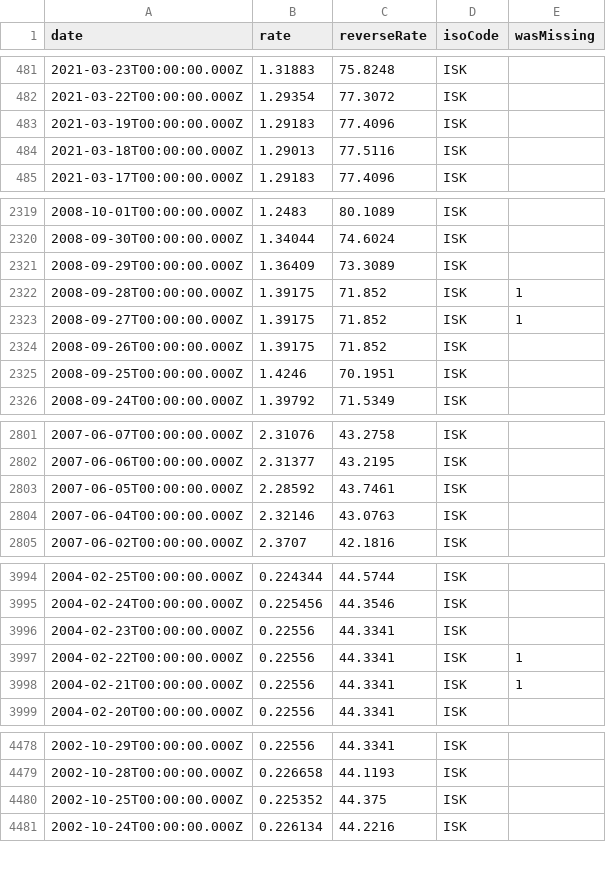
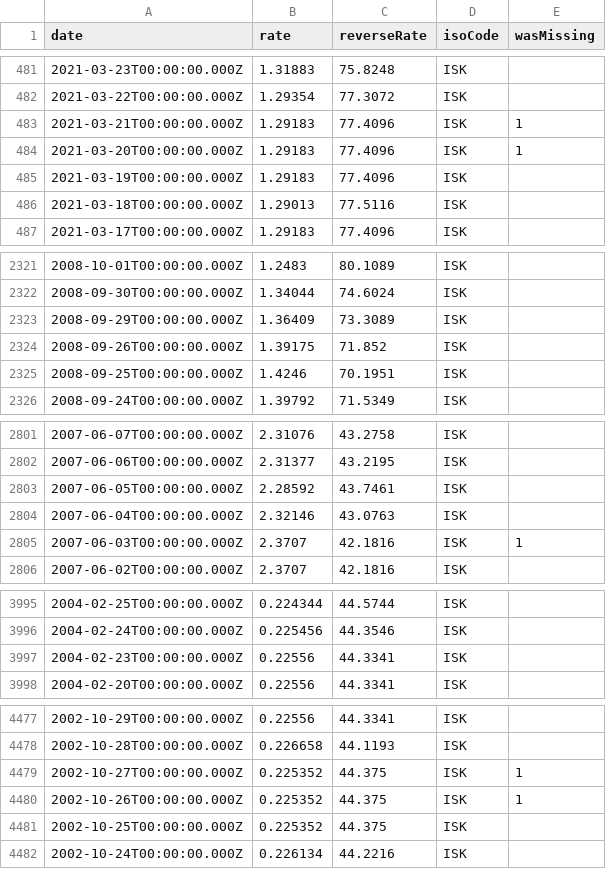
Before and after one commit to GeorgeSG/bnb-currency-exchange-rates, a CSV file: data/ISK.csv, drawn as a sheet; only a part is shown, gaps mark what is left out.

Commit message:
Update exchange rates

```diff
--- a/data/ISK.csv
+++ b/data/ISK.csv
@@ -482,2 +482,4 @@
 "2021-03-22T00:00:00.000Z","1.29354","77.3072","ISK",
+"2021-03-21T00:00:00.000Z","1.29183","77.4096","ISK",1
+"2021-03-20T00:00:00.000Z","1.29183","77.4096","ISK",1
 "2021-03-19T00:00:00.000Z","1.29183","77.4096","ISK",
@@ -2321,4 +2323,2 @@
 "2008-09-29T00:00:00.000Z","1.36409","73.3089","ISK",
-"2008-09-28T00:00:00.000Z","1.39175","71.852","ISK",1
-"2008-09-27T00:00:00.000Z","1.39175","71.852","ISK",1
 "2008-09-26T00:00:00.000Z","1.39175","71.852","ISK",
@@ -2804,2 +2804,3 @@
 "2007-06-04T00:00:00.000Z","2.32146","43.0763","ISK",
+"2007-06-03T00:00:00.000Z","2.3707","42.1816","ISK",1
 "2007-06-02T00:00:00.000Z","2.3707","42.1816","ISK",
@@ -3996,4 +3997,2 @@
 "2004-02-23T00:00:00.000Z","0.22556","44.3341","ISK",
-"2004-02-22T00:00:00.000Z","0.22556","44.3341","ISK",1
-"2004-02-21T00:00:00.000Z","0.22556","44.3341","ISK",1
 "2004-02-20T00:00:00.000Z","0.22556","44.3341","ISK",
@@ -4479,2 +4478,4 @@
 "2002-10-28T00:00:00.000Z","0.226658","44.1193","ISK",
+"2002-10-27T00:00:00.000Z","0.225352","44.375","ISK",1
+"2002-10-26T00:00:00.000Z","0.225352","44.375","ISK",1
 "2002-10-25T00:00:00.000Z","0.225352","44.375","ISK",
```
Also changed, not shown: data/ROL.csv, data/SIT.csv, 39 other files.
